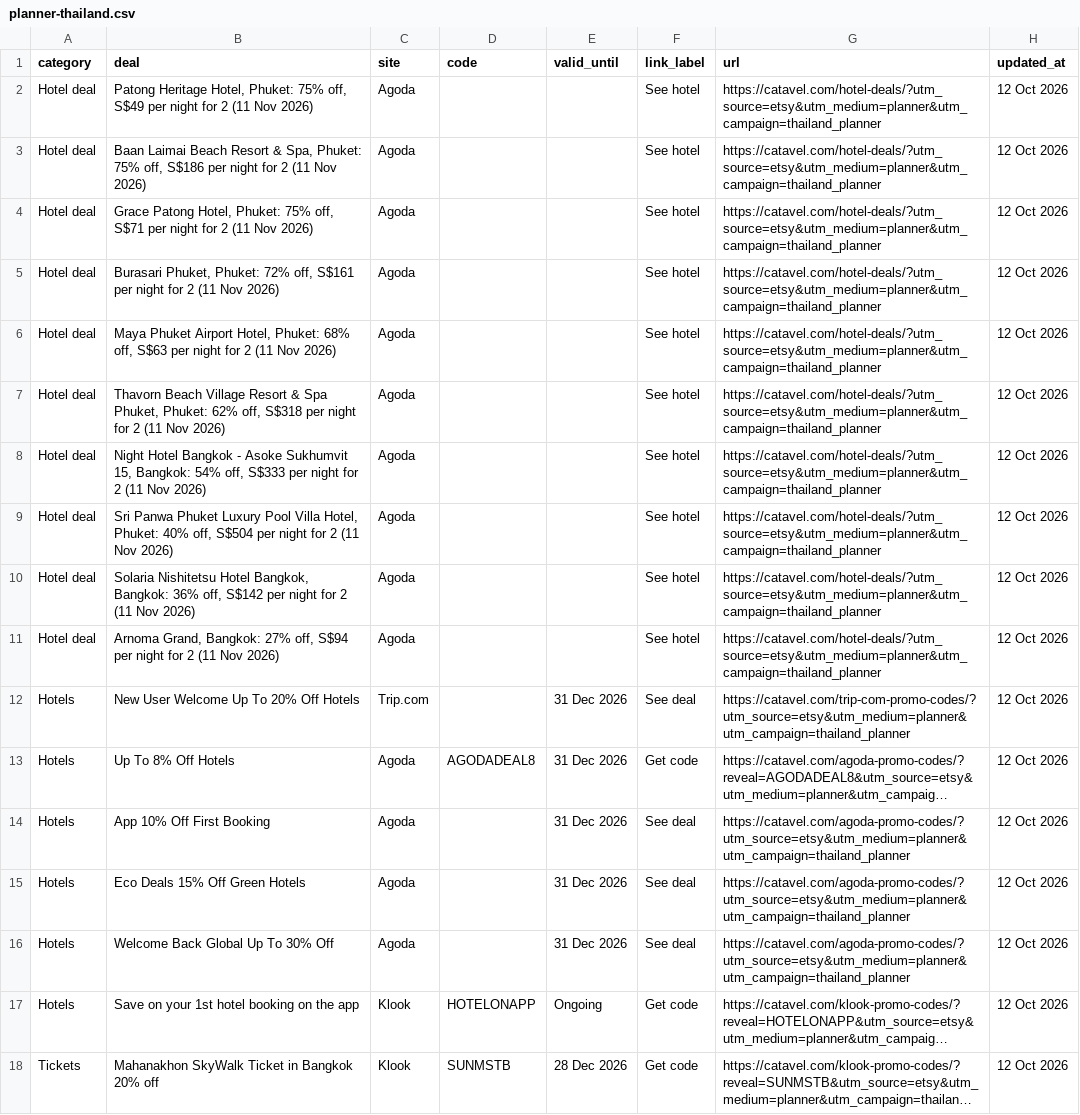
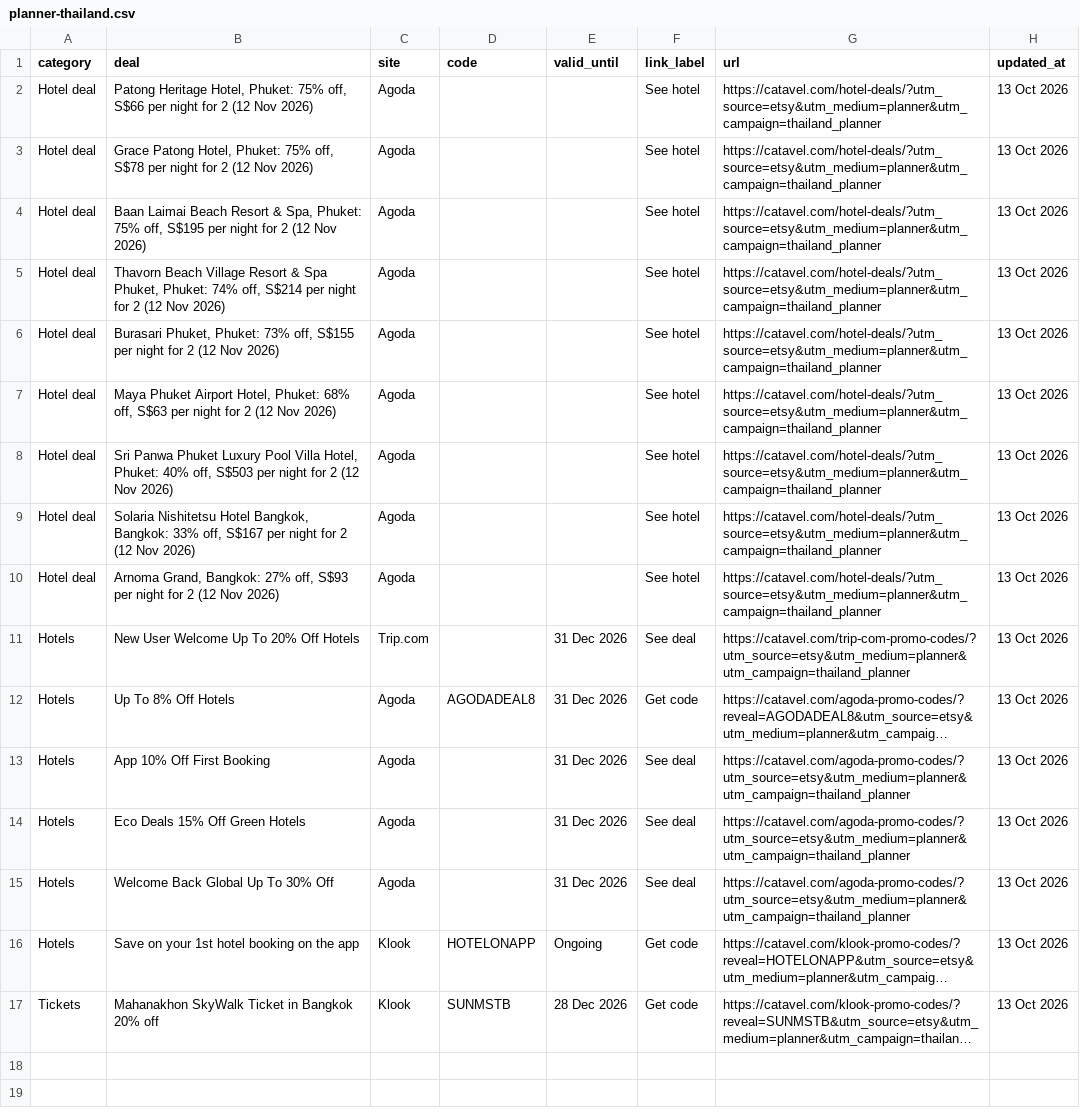
Before and after one commit to catavel/Catavel, a CSV file: feeds/planner-thailand.csv, drawn as a sheet; long unchanged cells end in …; removed rows and columns are numbered as before the commit, all else as after; the diff names each change by its address in the sheet, - before the commit and + after, or states it on an @@ line.

Commit message:
chore: update planner feed thailand [2026-10-13]

```diff
--- a/feeds/planner-thailand.csv
+++ b/feeds/planner-thailand.csv
-B2 (deal): …75% off, S$49 per night for 2 (11 Nov 2026)
+B2 (deal): …75% off, S$66 per night for 2 (12 Nov 2026)
-H2 (updated_at): 12 Oct 2026
+H2 (updated_at): 13 Oct 2026
-row 3: Hotel deal | Baan Laimai Beach Resort & Spa, Phuket: 75% off, S$186 per night for 2 (11 Nov 2026) | Agoda |  |  | See hotel | https://catavel.com/hotel-deals/?utm_source=etsy&utm_medium=planner&utm_campaign=thailand_planner | 12 Oct 2026
-B3 (deal): …75% off, S$71 per night for 2 (11 Nov 2026)
+B3 (deal): …75% off, S$78 per night for 2 (12 Nov 2026)
-H3:H17 (updated_at): 12 Oct 2026
+H3:H17 (updated_at): 13 Oct 2026
-B4 (deal): Burasari Phuket, Phuket: 72% off, S$161 per night for 2 (11 Nov 2026)
+B4 (deal): Baan Laimai Beach Resort & Spa, Phuket: 75% off, S$195 per night for 2 (12 Nov 2026)
-B5 (deal): Maya Phuket Airport Hotel, Phuket: 68% off, S$63 per night for 2 (11 Nov 2026)
+B5 (deal): Thavorn Beach Village Resort & Spa Phuket, Phuket: 74% off, S$214 per night for 2 (12 Nov 2026)
-B6 (deal): Thavorn Beach Village Resort & Spa Phuket, Phuket: 62% off, S$318 per night for 2 (11 Nov 2026)
+B6 (deal): Burasari Phuket, Phuket: 73% off, S$155 per night for 2 (12 Nov 2026)
-B7 (deal): Night Hotel Bangkok - Asoke Sukhumvit 15, Bangkok: 54% off, S$333 per night for 2 (11 Nov 2026)
+B7 (deal): Maya Phuket Airport Hotel, Phuket: 68% off, S$63 per night for 2 (12 Nov 2026)
-B8 (deal): …40% off, S$504 per night for 2 (11 Nov 2026)
+B8 (deal): …40% off, S$503 per night for 2 (12 Nov 2026)
-B9 (deal): …Bangkok, Bangkok: 36% off, S$142 per night for 2 (11 Nov 2026)
+B9 (deal): …Bangkok, Bangkok: 33% off, S$167 per night for 2 (12 Nov 2026)
-B10 (deal): …27% off, S$94 per night for 2 (11 Nov 2026)
+B10 (deal): …27% off, S$93 per night for 2 (12 Nov 2026)
```
